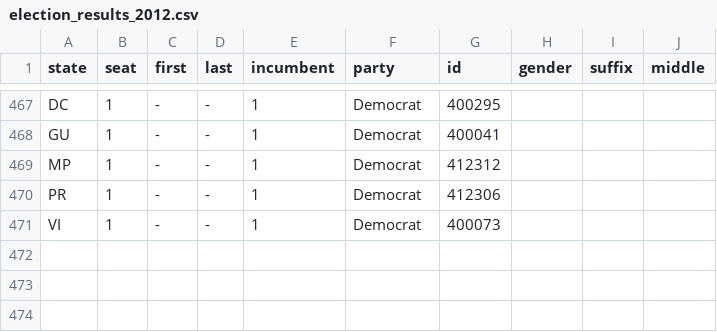
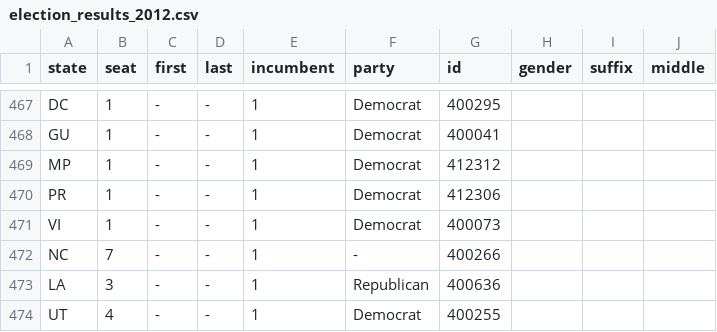
Before and after one commit to unitedstates/congress-legislators, a CSV file: scripts/election_results_2012.csv, drawn as a sheet; only a part is shown, gaps mark what is left out.

Commit message:
fix election script: 1) some elections were missing, 2) bug caused some MoCs to not be moved into the historical file, 3) create new terms with end dates set to the Constitutional end date of the term (Jan 3 of the following year) rather than random choice of December 31st

```diff
--- a/scripts/election_results_2012.csv
+++ b/scripts/election_results_2012.csv
@@ -471 +471,4 @@ PR,1,-,-,1,Democrat,412306,,,
 VI,1,-,-,1,Democrat,400073,,,
+NC,7,-,-,1,-,400266,,,
+LA,3,-,-,1,Republican,400636,,,
+UT,4,-,-,1,Democrat,400255,,,
```
Also changed, not shown: 3 other files.
